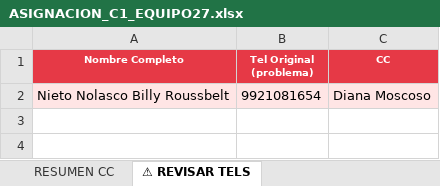
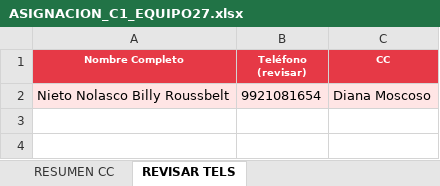
Before and after one commit to crearpodersinlimitesperu-cmd/bot-cpsl, an Excel workbook: ASIGNACION_C1_EQUIPO27.xlsx, sheet REVISAR TELS, drawn as a sheet; only a part is shown; values as stored, in another font and other column widths than the file's, no borders; the diff names each change by its address in the sheet, - before the commit and + after, or states it on an @@ line.

```diff
--- a/ASIGNACION_C1_EQUIPO27.xlsx (sheet REVISAR TELS)
+++ b/ASIGNACION_C1_EQUIPO27.xlsx (sheet REVISAR TELS)
-sheet tab: ⚠ REVISAR TELS
+sheet tab: REVISAR TELS
-B1: Tel Original (problema)
+B1: Teléfono (revisar)
```
Also changed, not shown: sheet MENSAJES BIENVENIDA, sheet RESUMEN CC, sheet EQUIPO 27 - C1 E27, other sheet tabs, 1 other file.
